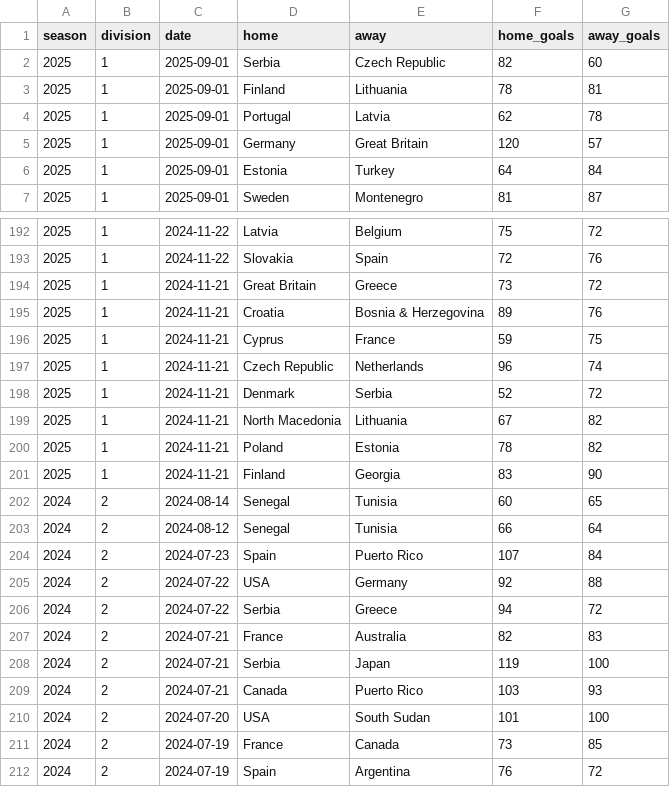
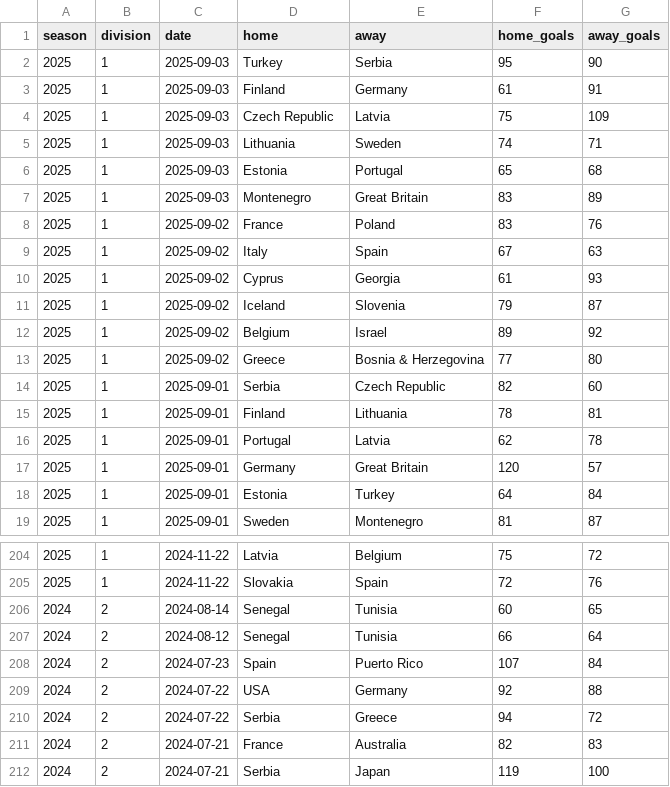
Before and after one commit to bgautijonsson/basketball_international, a CSV file: data/male/data.csv, drawn as a sheet; only a part is shown, gaps mark what is left out; the shorter side is filled out with more unchanged rows; removed rows and columns are numbered as before the commit, all else as after; the diff covers the shown part only; the diff names each change by its address in the sheet, - before the commit and + after, or states it on an @@ line.

```diff
--- a/data/male/data.csv
+++ b/data/male/data.csv
+row 2: 2025 | 1 | 2025-09-03 | Turkey | Serbia | 95 | 90
+row 3: 2025 | 1 | 2025-09-03 | Finland | Germany | 61 | 91
+row 4: 2025 | 1 | 2025-09-03 | Czech Republic | Latvia | 75 | 109
+row 5: 2025 | 1 | 2025-09-03 | Lithuania | Sweden | 74 | 71
+row 6: 2025 | 1 | 2025-09-03 | Estonia | Portugal | 65 | 68
+row 7: 2025 | 1 | 2025-09-03 | Montenegro | Great Britain | 83 | 89
+row 8: 2025 | 1 | 2025-09-02 | France | Poland | 83 | 76
+row 9: 2025 | 1 | 2025-09-02 | Italy | Spain | 67 | 63
+row 10: 2025 | 1 | 2025-09-02 | Cyprus | Georgia | 61 | 93
+row 11: 2025 | 1 | 2025-09-02 | Iceland | Slovenia | 79 | 87
+row 12: 2025 | 1 | 2025-09-02 | Belgium | Israel | 89 | 92
+row 13: 2025 | 1 | 2025-09-02 | Greece | Bosnia & Herzegovina | 77 | 80
-row 194: 2025 | 1 | 2024-11-21 | Great Britain | Greece | 73 | 72
-row 195: 2025 | 1 | 2024-11-21 | Croatia | Bosnia & Herzegovina | 89 | 76
-row 196: 2025 | 1 | 2024-11-21 | Cyprus | France | 59 | 75
-row 197: 2025 | 1 | 2024-11-21 | Czech Republic | Netherlands | 96 | 74
-row 198: 2025 | 1 | 2024-11-21 | Denmark | Serbia | 52 | 72
-row 199: 2025 | 1 | 2024-11-21 | North Macedonia | Lithuania | 67 | 82
-row 200: 2025 | 1 | 2024-11-21 | Poland | Estonia | 78 | 82
-row 201: 2025 | 1 | 2024-11-21 | Finland | Georgia | 83 | 90
```
Also changed, not shown: 8 removed rows elsewhere in this file, data/male/eurobasket/2025/results.csv, 38 other files.
